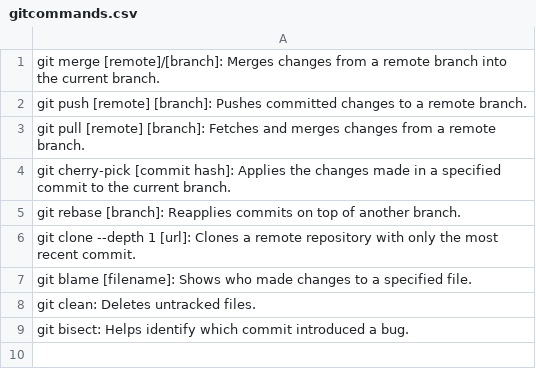
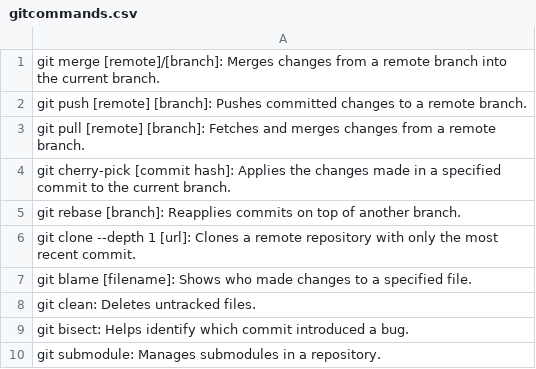
Before and after one commit to abdelilahAchir/agilaMethoderLab1, a CSV file: gitcommands.csv, drawn as a sheet; the diff names each change by its address in the sheet, - before the commit and + after, or states it on an @@ line.

Commit message:
submodule

```diff
--- a/gitcommands.csv
+++ b/gitcommands.csv
+row 10: git submodule: Manages submodules in a repository.
```
